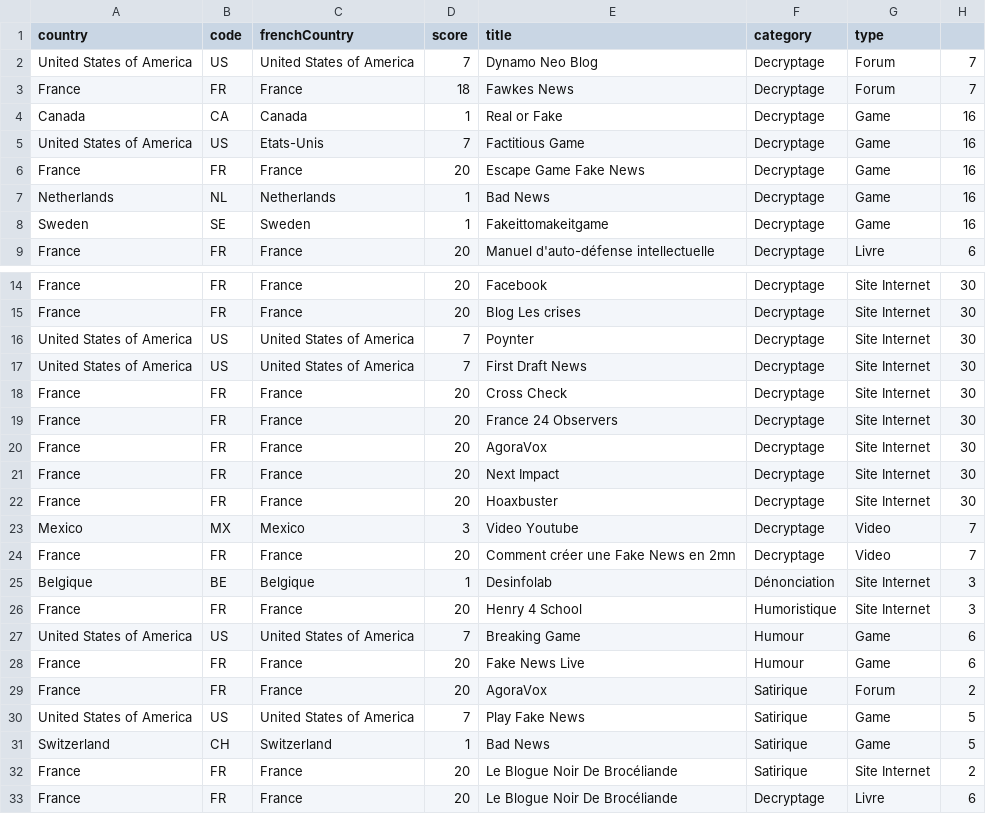
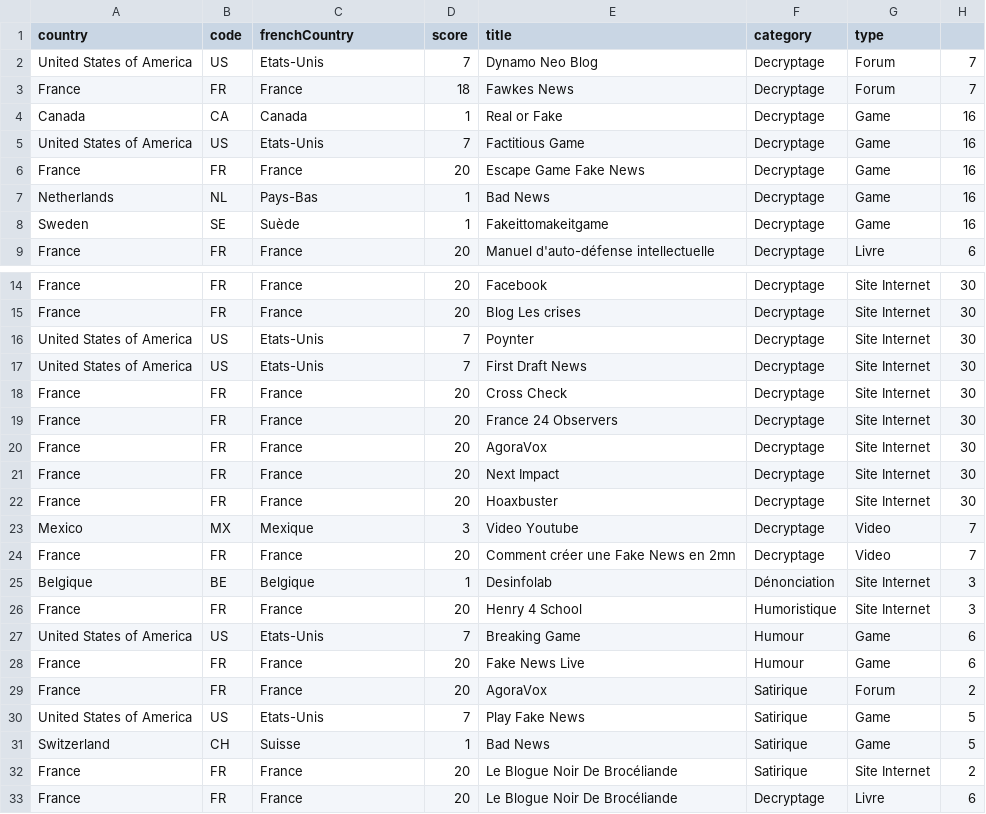
Before and after one commit to ETS-ReactNative5/D3JS-observatoire, a CSV file: dataIC.csv, drawn as a sheet; only a part is shown, gaps mark what is left out; the diff names each change by its address in the sheet, - before the commit and + after, or states it on an @@ line.

```diff
--- a/dataIC.csv
+++ b/dataIC.csv
-C2 (frenchCountry): United States of America
+C2 (frenchCountry): Etats-Unis
-C7 (frenchCountry): Netherlands
+C7 (frenchCountry): Pays-Bas
-C8 (frenchCountry): Sweden
+C8 (frenchCountry): Suède
-C16:C17 (frenchCountry): United States of America
+C16:C17 (frenchCountry): Etats-Unis
-C23 (frenchCountry): Mexico
+C23 (frenchCountry): Mexique
-C27 (frenchCountry): United States of America
+C27 (frenchCountry): Etats-Unis
-C30 (frenchCountry): United States of America
+C30 (frenchCountry): Etats-Unis
-C31 (frenchCountry): Switzerland
+C31 (frenchCountry): Suisse
```
Also changed, not shown: 11 other files.
